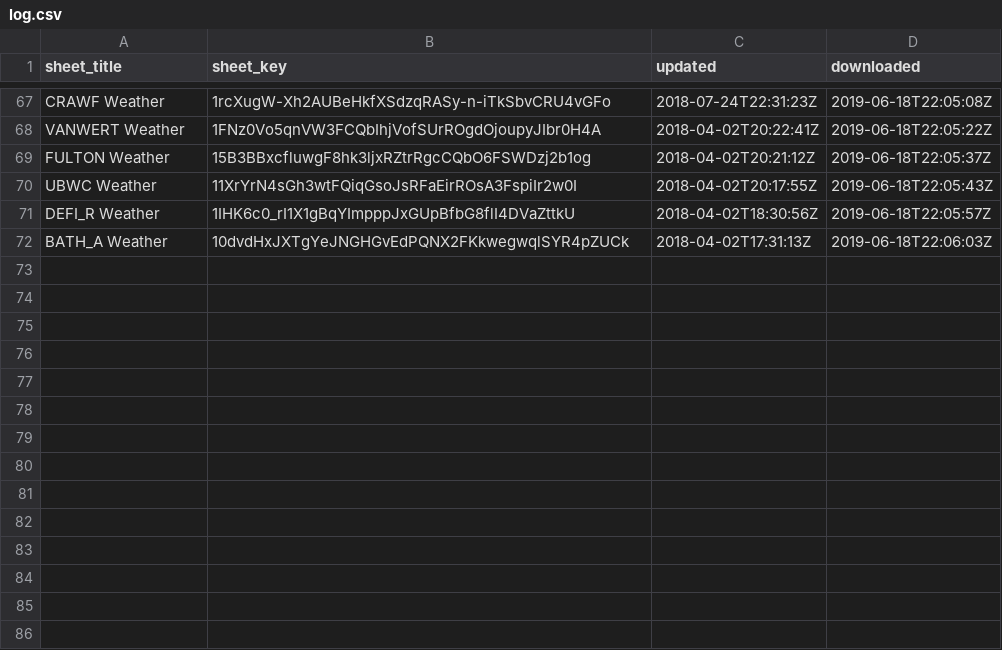
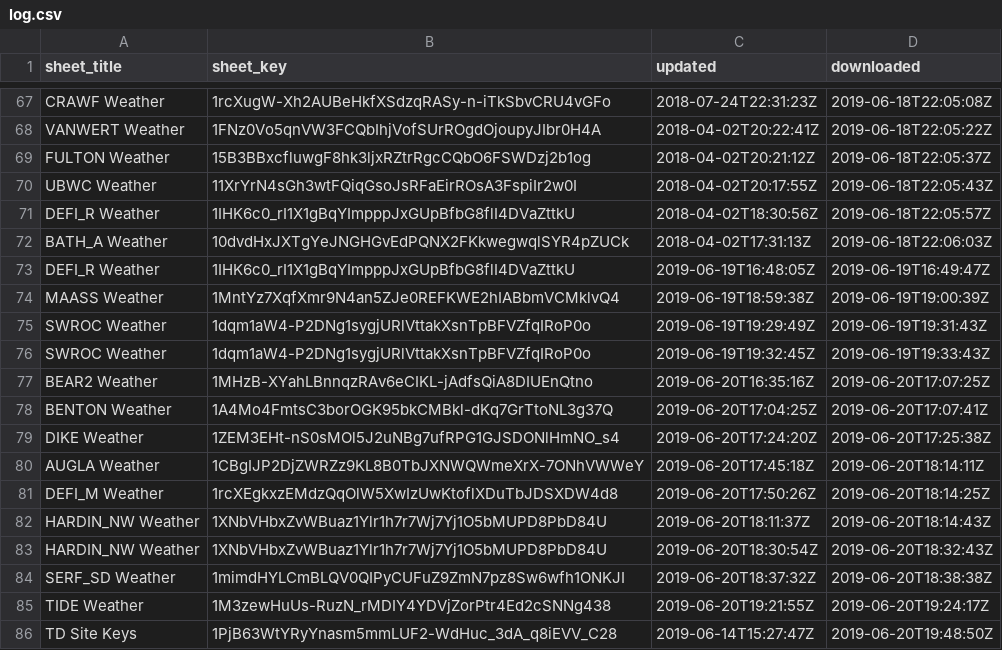
Before and after one commit to giorgichi/td-data-compilation, a CSV file: Input_Data/log.csv, drawn as a sheet; only a part is shown, gaps mark what is left out.

Commit message:
add weather data

```diff
--- a/Input_Data/log.csv
+++ b/Input_Data/log.csv
@@ -72 +72,15 @@ DEFI_R Weather,1IHK6c0_rI1X1gBqYImpppJxGUpBfbG8flI4DVaZttkU,2018-04-02T18:30:56Z
 BATH_A Weather,10dvdHxJXTgYeJNGHGvEdPQNX2FKkwegwqlSYR4pZUCk,2018-04-02T17:31:13Z,2019-06-18T22:06:03Z
+DEFI_R Weather,1IHK6c0_rI1X1gBqYImpppJxGUpBfbG8flI4DVaZttkU,2019-06-19T16:48:05Z,2019-06-19T16:49:47Z
+MAASS Weather,1MntYz7XqfXmr9N4an5ZJe0REFKWE2hIABbmVCMklvQ4,2019-06-19T18:59:38Z,2019-06-19T19:00:39Z
+SWROC Weather,1dqm1aW4-P2DNg1sygjURlVttakXsnTpBFVZfqIRoP0o,2019-06-19T19:29:49Z,2019-06-19T19:31:43Z
+SWROC Weather,1dqm1aW4-P2DNg1sygjURlVttakXsnTpBFVZfqIRoP0o,2019-06-19T19:32:45Z,2019-06-19T19:33:43Z
+BEAR2 Weather,1MHzB-XYahLBnnqzRAv6eCIKL-jAdfsQiA8DIUEnQtno,2019-06-20T16:35:16Z,2019-06-20T17:07:25Z
+BENTON Weather,1A4Mo4FmtsC3borOGK95bkCMBkl-dKq7GrTtoNL3g37Q,2019-06-20T17:04:25Z,2019-06-20T17:07:41Z
+DIKE Weather,1ZEM3EHt-nS0sMOl5J2uNBg7ufRPG1GJSDONlHmNO_s4,2019-06-20T17:24:20Z,2019-06-20T17:25:38Z
+AUGLA Weather,1CBgIJP2DjZWRZz9KL8B0TbJXNWQWmeXrX-7ONhVWWeY,2019-06-20T17:45:18Z,2019-06-20T18:14:11Z
+DEFI_M Weather,1rcXEgkxzEMdzQqOlW5XwIzUwKtoflXDuTbJDSXDW4d8,2019-06-20T17:50:26Z,2019-06-20T18:14:25Z
+HARDIN_NW Weather,1XNbVHbxZvWBuaz1Ylr1h7r7Wj7Yj1O5bMUPD8PbD84U,2019-06-20T18:11:37Z,2019-06-20T18:14:43Z
+HARDIN_NW Weather,1XNbVHbxZvWBuaz1Ylr1h7r7Wj7Yj1O5bMUPD8PbD84U,2019-06-20T18:30:54Z,2019-06-20T18:32:43Z
+SERF_SD Weather,1mimdHYLCmBLQV0QIPyCUFuZ9ZmN7pz8Sw6wfh1ONKJI,2019-06-20T18:37:32Z,2019-06-20T18:38:38Z
+TIDE Weather,1M3zewHuUs-RuzN_rMDIY4YDVjZorPtr4Ed2cSNNg438,2019-06-20T19:21:55Z,2019-06-20T19:24:17Z
+TD Site Keys,1PjB63WtYRyYnasm5mmLUF2-WdHuc_3dA_q8iEVV_C28,2019-06-14T15:27:47Z,2019-06-20T19:48:50Z
```
Also changed, not shown: 3 other files.
